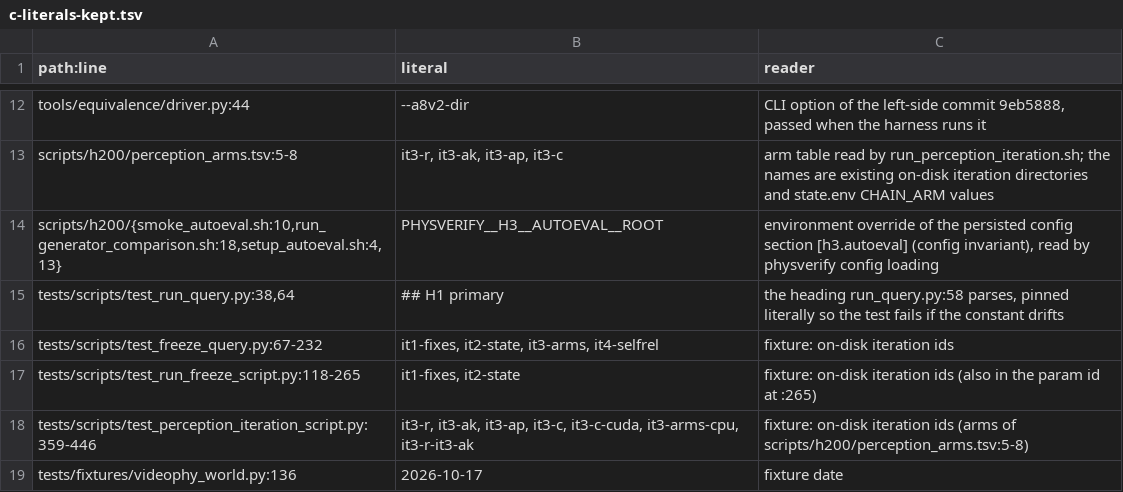
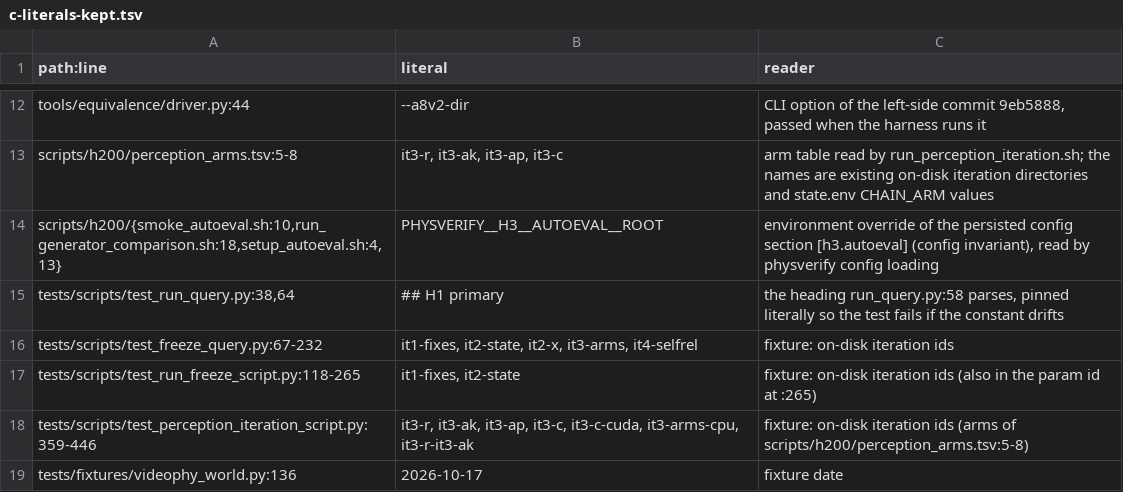
Before and after one commit to martin2000002/calibrated-physics-verifier, a TSV file: docs/refactor/wp9/c-literals-kept.tsv, drawn as a sheet; only a part is shown, gaps mark what is left out.

```diff
--- a/docs/refactor/wp9/c-literals-kept.tsv
+++ b/docs/refactor/wp9/c-literals-kept.tsv
@@ -15,3 +15,3 @@ scripts/h200/{smoke_autoeval.sh:10,run_generator_comparison.sh:18,setup_autoeval
 tests/scripts/test_run_query.py:38,64	## H1 primary	the heading run_query.py:58 parses, pinned literally so the test fails if the constant drifts
-tests/scripts/test_freeze_query.py:67-232	it1-fixes, it2-state, it3-arms, it4-selfrel	fixture: on-disk iteration ids
+tests/scripts/test_freeze_query.py:67-232	it1-fixes, it2-state, it2-x, it3-arms, it4-selfrel	fixture: on-disk iteration ids
 tests/scripts/test_run_freeze_script.py:118-265	it1-fixes, it2-state	fixture: on-disk iteration ids (also in the param id at :265)
```
Also changed, not shown: 1 other file.
